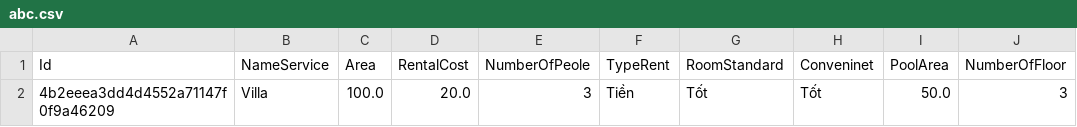
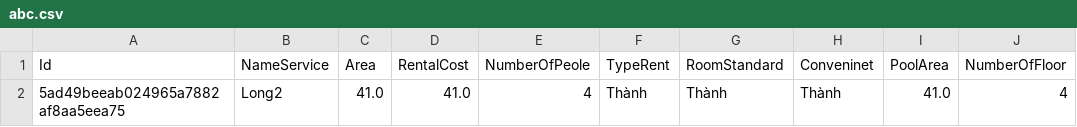
Before and after one commit to BuiCongThanh-2801/Module_2, a CSV file: out/production/Module2/CaseStudyModule2/Task1/Library/abc.csv, drawn as a sheet.

```diff
--- a/out/production/Module2/CaseStudyModule2/Task1/Library/abc.csv
+++ b/out/production/Module2/CaseStudyModule2/Task1/Library/abc.csv
@@ -1,2 +1,2 @@
 "Id","NameService","Area","RentalCost","NumberOfPeole","TypeRent","RoomStandard","Conveninet","PoolArea","NumberOfFloor"
-"4b2eeea3dd4d4552a71147f0f9a46209","Villa","100.0","20.0","3","Tiền","Tốt","Tốt","50.0","3"
+"5ad49beeab024965a7882af8aa5eea75","Long2","41.0","41.0","4","Thành","Thành","Thành","41.0","4"
```
Also changed, not shown: 7 other files.
